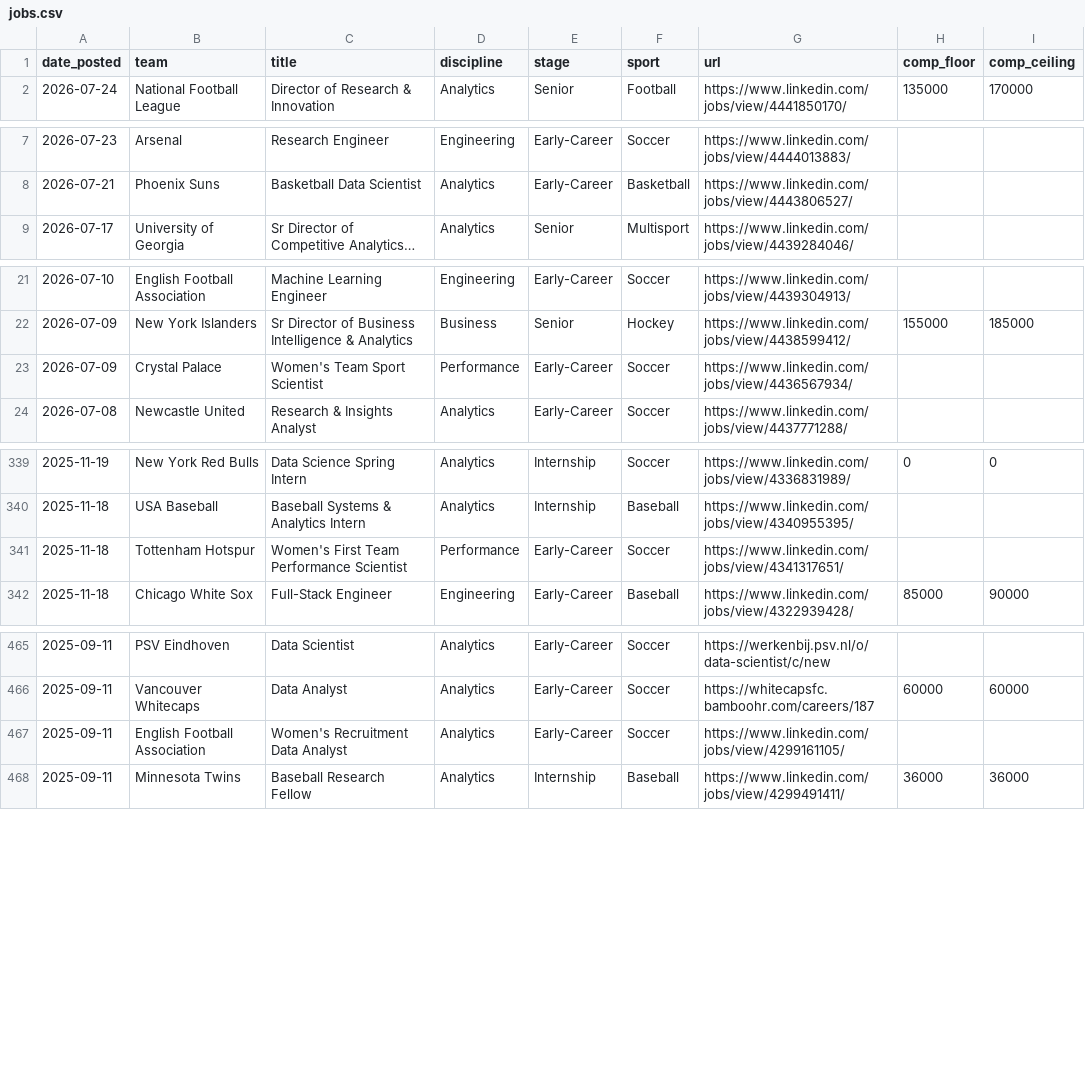
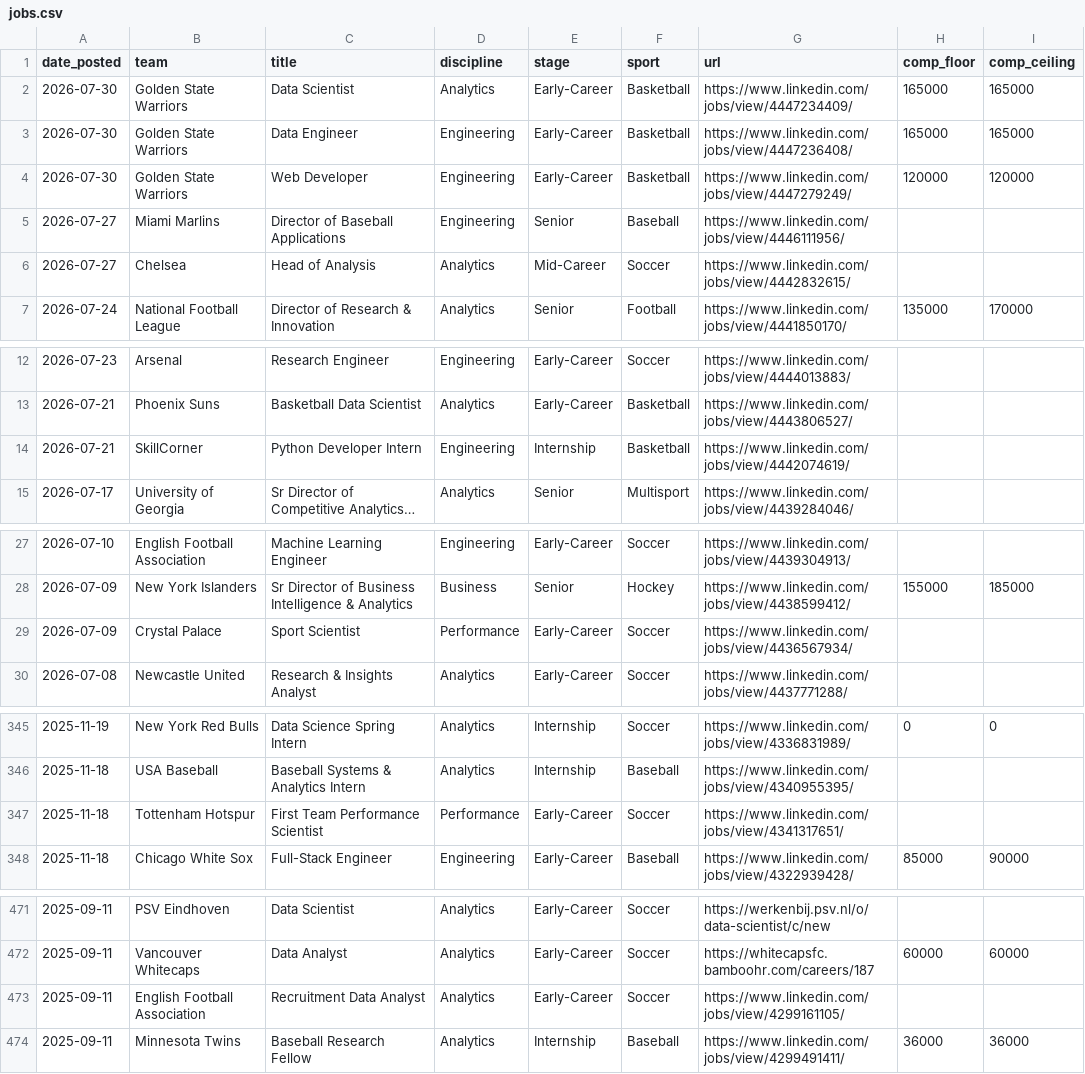
Before and after one commit to saberpowers/saberpowers.github.io, a CSV file: jobs/jobs.csv, drawn as a sheet; only a part is shown, gaps mark what is left out; long unchanged cells end in …; addresses are those after the commit; the diff covers the shown part only; the diff names each change by its address in the sheet, - before the commit and + after, or states it on an @@ line.

Commit message:
jobs update 2026-08-02

```diff
--- a/jobs/jobs.csv
+++ b/jobs/jobs.csv
+row 2: 2026-07-30 | Golden State Warriors | Data Scientist | Analytics | Early-Career | Basketball | https://www.linkedin.com/jobs/view/4447234409/ | 165000 | 165000
+row 3: 2026-07-30 | Golden State Warriors | Data Engineer | Engineering | Early-Career | Basketball | https://www.linkedin.com/jobs/view/4447236408/ | 165000 | 165000
+row 4: 2026-07-30 | Golden State Warriors | Web Developer | Engineering | Early-Career | Basketball | https://www.linkedin.com/jobs/view/4447279249/ | 120000 | 120000
+row 5: 2026-07-27 | Miami Marlins | Director of Baseball Applications | Engineering | Senior | Baseball | https://www.linkedin.com/jobs/view/4446111956/
+row 6: 2026-07-27 | Chelsea | Head of Analysis | Analytics | Mid-Career | Soccer | https://www.linkedin.com/jobs/view/4442832615/
+row 14: 2026-07-21 | SkillCorner | Python Developer Intern | Engineering | Internship | Basketball | https://www.linkedin.com/jobs/view/4442074619/
-C29 (title): Women's Team Sport Scientist
+C29 (title): Sport Scientist
-C347 (title): Women's First Team Performance Scientist
+C347 (title): First Team Performance Scientist
-C473 (title): Women's Recruitment Data Analyst
+C473 (title): Recruitment Data Analyst
```
Also changed, not shown: 2 edited cells elsewhere in this file.
